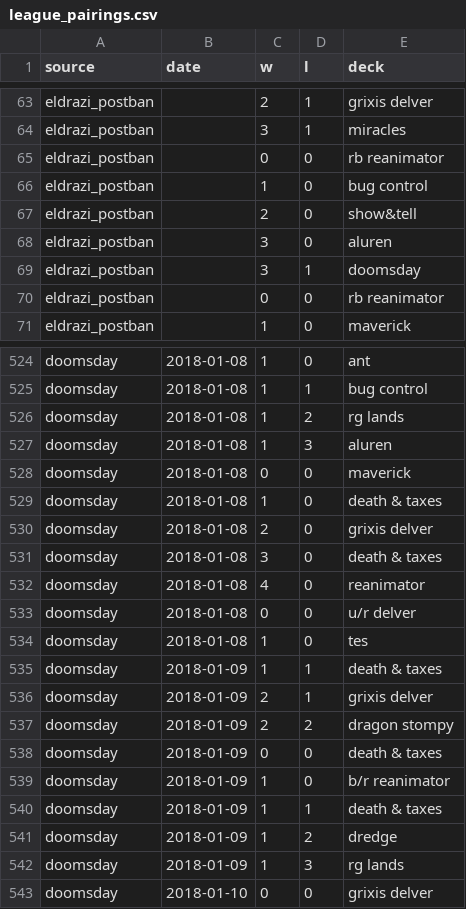
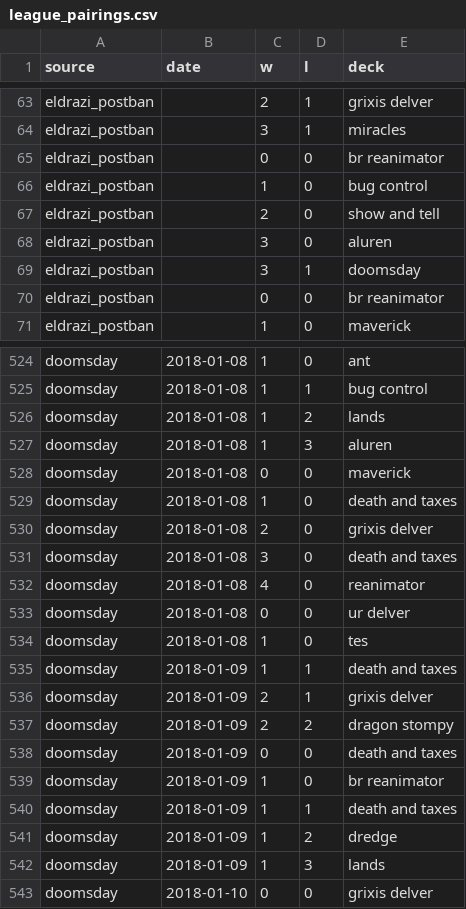
Before and after one commit to jessehatfield/tmi-metatools, a CSV file: inference/data/league_pairings.csv, drawn as a sheet; only a part is shown, gaps mark what is left out; the diff covers the shown part only.

Commit message:
Set up to run on real data, split off simulation into league_test

```diff
--- a/inference/data/league_pairings.csv
+++ b/inference/data/league_pairings.csv
@@ -64,8 +64,8 @@ eldrazi_postban,,2,1,grixis delver
 eldrazi_postban,,3,1,miracles
-eldrazi_postban,,0,0,rb reanimator
+eldrazi_postban,,0,0,br reanimator
 eldrazi_postban,,1,0,bug control
-eldrazi_postban,,2,0,show&tell
+eldrazi_postban,,2,0,show and tell
 eldrazi_postban,,3,0,aluren
 eldrazi_postban,,3,1,doomsday
-eldrazi_postban,,0,0,rb reanimator
+eldrazi_postban,,0,0,br reanimator
 eldrazi_postban,,1,0,maverick
@@ -525,19 +525,19 @@ doomsday,2018-01-08,1,0,ant
 doomsday,2018-01-08,1,1,bug control
-doomsday,2018-01-08,1,2,rg lands
+doomsday,2018-01-08,1,2,lands
 doomsday,2018-01-08,1,3,aluren
 doomsday,2018-01-08,0,0,maverick
-doomsday,2018-01-08,1,0,death & taxes
+doomsday,2018-01-08,1,0,death and taxes
 doomsday,2018-01-08,2,0,grixis delver
-doomsday,2018-01-08,3,0,death & taxes
+doomsday,2018-01-08,3,0,death and taxes
 doomsday,2018-01-08,4,0,reanimator
-doomsday,2018-01-08,0,0,u/r delver
+doomsday,2018-01-08,0,0,ur delver
 doomsday,2018-01-08,1,0,tes
-doomsday,2018-01-09,1,1,death & taxes
+doomsday,2018-01-09,1,1,death and taxes
 doomsday,2018-01-09,2,1,grixis delver
 doomsday,2018-01-09,2,2,dragon stompy
-doomsday,2018-01-09,0,0,death & taxes
-doomsday,2018-01-09,1,0,b/r reanimator
-doomsday,2018-01-09,1,1,death & taxes
+doomsday,2018-01-09,0,0,death and taxes
+doomsday,2018-01-09,1,0,br reanimator
+doomsday,2018-01-09,1,1,death and taxes
 doomsday,2018-01-09,1,2,dredge
-doomsday,2018-01-09,1,3,rg lands
+doomsday,2018-01-09,1,3,lands
 doomsday,2018-01-10,0,0,grixis delver
```
Also changed, not shown: 70 edited cells elsewhere in this file, 3 other files.
